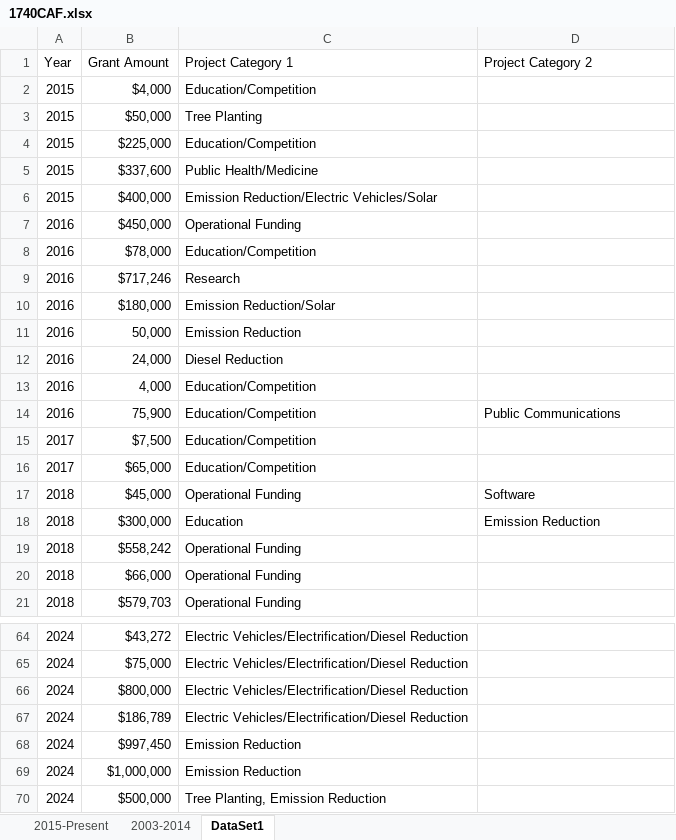
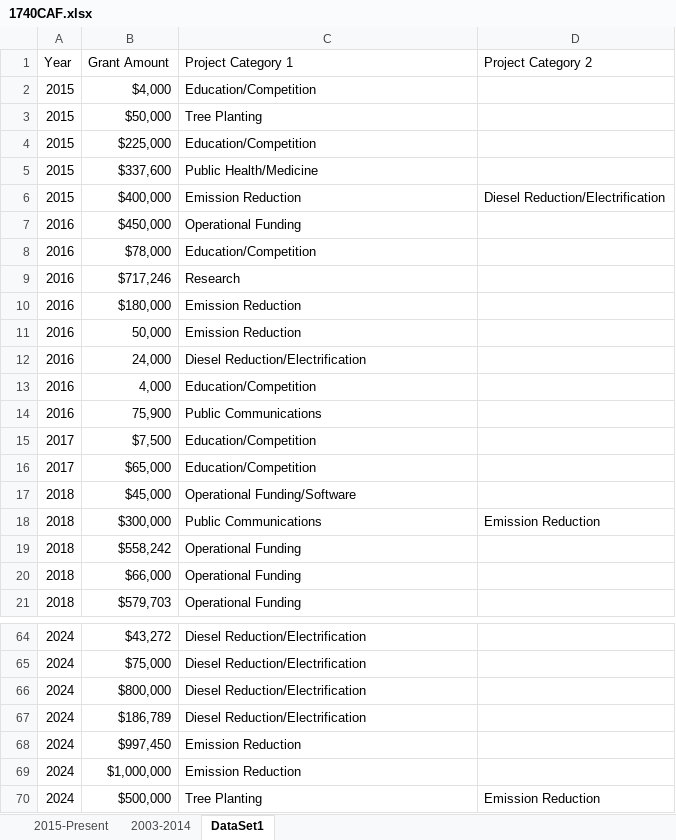
Before and after one commit to hkwee782/GASP-Clean-Air-Fund, an Excel workbook: 1740CAF.xlsx, sheet DataSet1, drawn as a sheet; only a part is shown, gaps mark what is left out; values as stored, in another font and other column widths than the file's, no cell formats; the diff covers the shown part only; the diff names each change by its address in the sheet, - before the commit and + after, or states it on an @@ line.

```diff
--- a/1740CAF.xlsx (sheet DataSet1)
+++ b/1740CAF.xlsx (sheet DataSet1)
-C6 (Project Category 1): Emission Reduction/Electric Vehicles/Solar
+C6 (Project Category 1): Emission Reduction
-D6 (Project Category 2): (empty)
+D6 (Project Category 2): Diesel Reduction/Electrification
-C10 (Project Category 1): Emission Reduction/Solar
+C10 (Project Category 1): Emission Reduction
-C12 (Project Category 1): Diesel Reduction
+C12 (Project Category 1): Diesel Reduction/Electrification
-C14 (Project Category 1): Education/Competition
+C14 (Project Category 1): Public Communications
-D14 (Project Category 2): Public Communications
+D14 (Project Category 2): (empty)
-C17 (Project Category 1): Operational Funding
+C17 (Project Category 1): Operational Funding/Software
-D17 (Project Category 2): Software
+D17 (Project Category 2): (empty)
-C18 (Project Category 1): Education
+C18 (Project Category 1): Public Communications
-C64:C67 (Project Category 1): Electric Vehicles/Electrification/Diesel Reduction
+C64:C67 (Project Category 1): Diesel Reduction/Electrification
-C70 (Project Category 1): Tree Planting, Emission Reduction
+C70 (Project Category 1): Tree Planting
-D70 (Project Category 2): (empty)
+D70 (Project Category 2): Emission Reduction
```
Also changed, not shown: 19 edited cells elsewhere in this sheet, sheet 2015-Present, cell formats.
